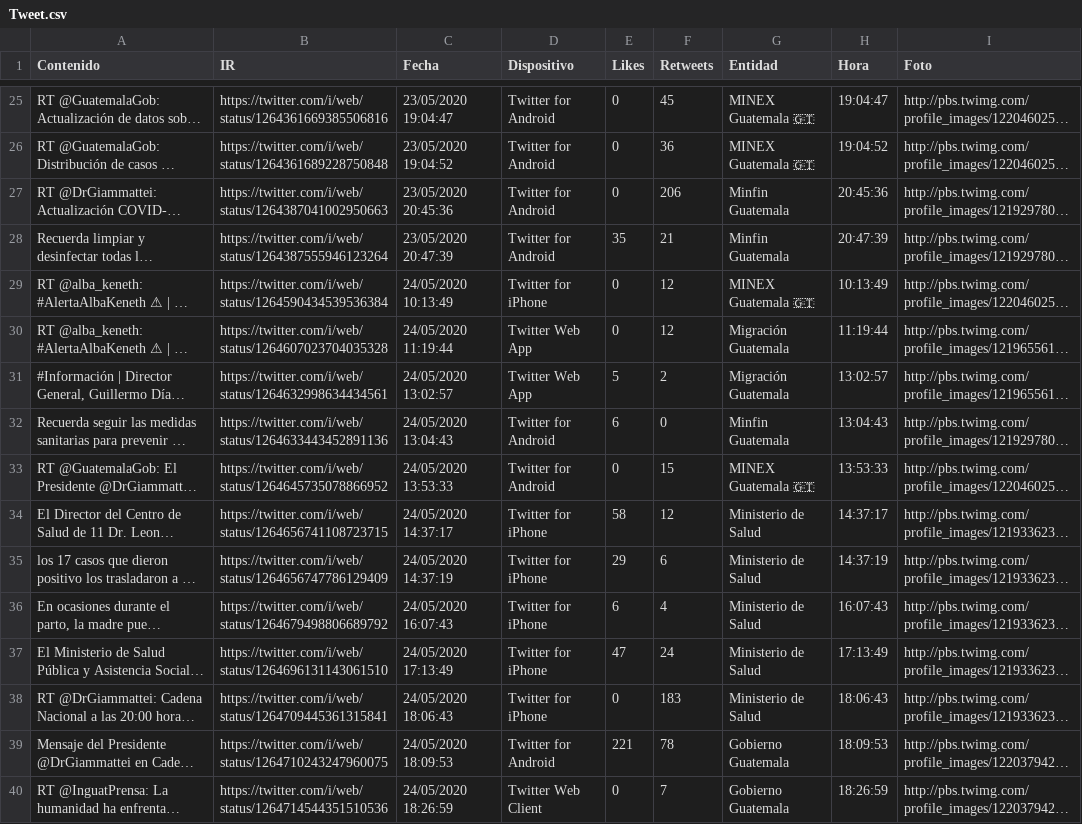
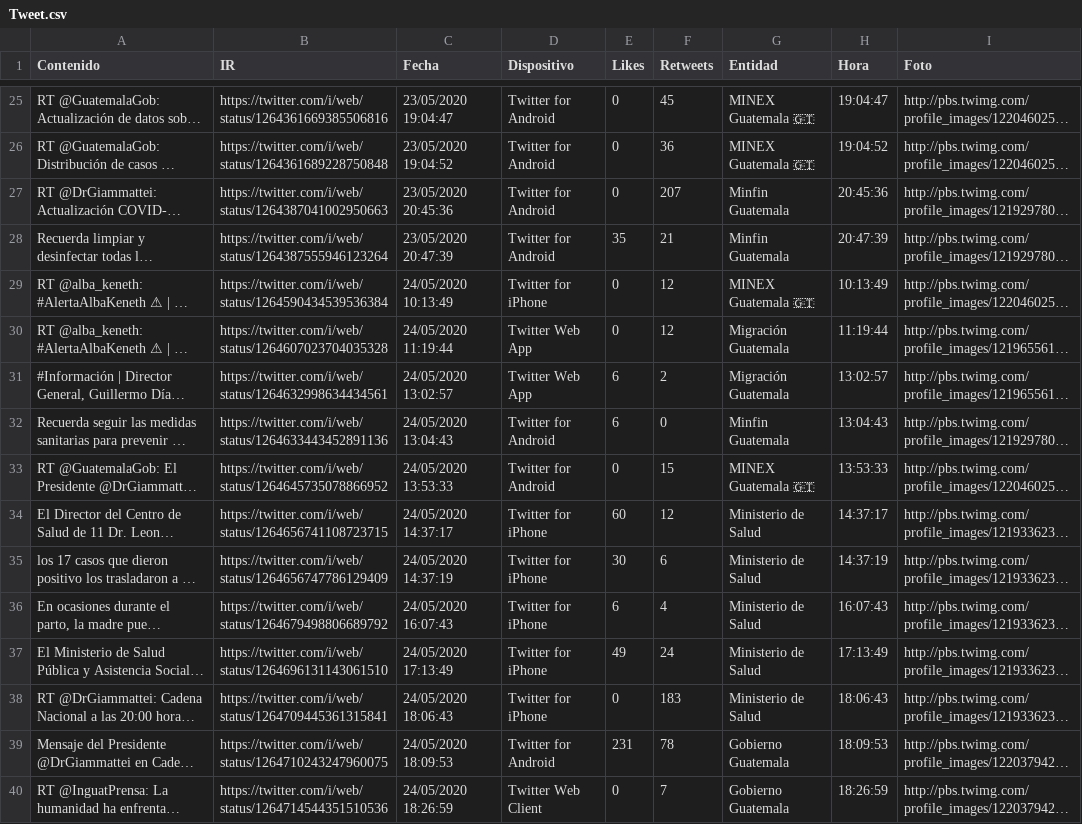
Before and after one commit to Sud-Austral/Datos_Guatemala, a CSV file: Twitter/Tweet.csv, drawn as a sheet; only a part is shown, gaps mark what is left out; long unchanged cells end in …; the diff covers the shown part only; the diff names each change by its address in the sheet, - before the commit and + after, or states it on an @@ line.

```diff
--- a/Twitter/Tweet.csv
+++ b/Twitter/Tweet.csv
-F27 (Retweets): 206
+F27 (Retweets): 207
-E31 (Likes): 5
+E31 (Likes): 6
-E34 (Likes): 58
+E34 (Likes): 60
-E35 (Likes): 29
+E35 (Likes): 30
-E37 (Likes): 47
+E37 (Likes): 49
-E39 (Likes): 221
+E39 (Likes): 231
```
Also changed, not shown: 7 added rows, 7 removed rows and 24 edited cells elsewhere in this file, bing/news/Guatemala.csv.
